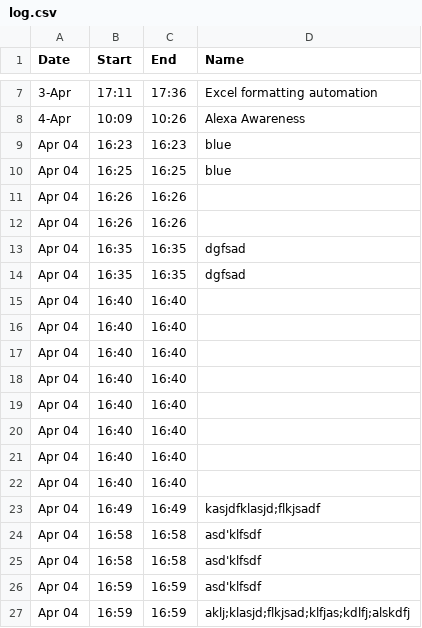
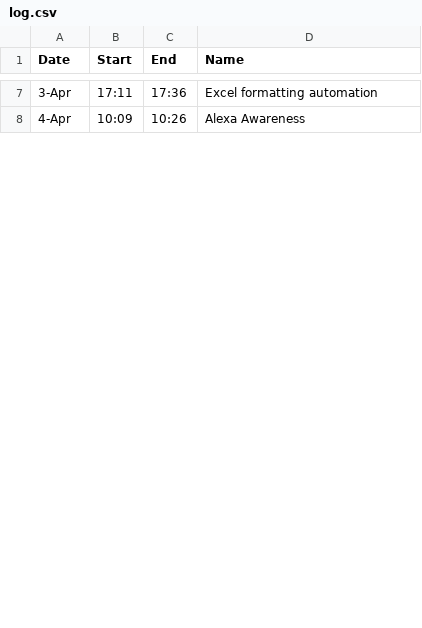
Before and after one commit to MatthewChatham/pomodoro, a CSV file: log.csv, drawn as a sheet; only a part is shown, gaps mark what is left out; removed rows and columns are numbered as before the commit, all else as after; the diff covers the shown part only; the diff names each change by its address in the sheet, - before the commit and + after, or states it on an @@ line.

Commit message:
Fixed BUG where RESET adds pomo to list after a pomo has been completed.

```diff
--- a/log.csv
+++ b/log.csv
-row 9: Apr 04 | 16:23 | 16:23 | blue
-row 10: Apr 04 | 16:25 | 16:25 | blue
-row 11: Apr 04 | 16:26 | 16:26
-row 12: Apr 04 | 16:26 | 16:26
-row 13: Apr 04 | 16:35 | 16:35 | dgfsad
-row 14: Apr 04 | 16:35 | 16:35 | dgfsad
-row 15: Apr 04 | 16:40 | 16:40
-row 16: Apr 04 | 16:40 | 16:40
-row 17: Apr 04 | 16:40 | 16:40
-row 18: Apr 04 | 16:40 | 16:40
-row 19: Apr 04 | 16:40 | 16:40
-row 20: Apr 04 | 16:40 | 16:40
-row 21: Apr 04 | 16:40 | 16:40
-row 22: Apr 04 | 16:40 | 16:40
-row 23: Apr 04 | 16:49 | 16:49 | kasjdfklasjd;flkjsadf
-row 24: Apr 04 | 16:58 | 16:58 | asd'klfsdf
-row 25: Apr 04 | 16:58 | 16:58 | asd'klfsdf
-row 26: Apr 04 | 16:59 | 16:59 | asd'klfsdf
-row 27: Apr 04 | 16:59 | 16:59 | aklj;klasjd;flkjsad;klfjas;kdlfj;alskdfj
```
Also changed, not shown: 8 added rows and 14 removed rows elsewhere in this file, 1 other file.
